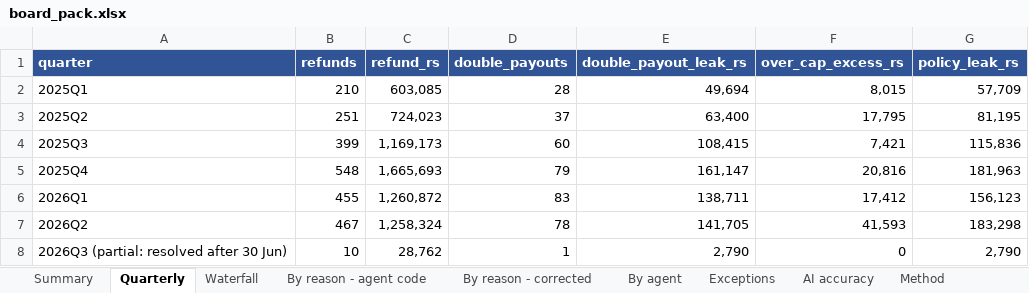
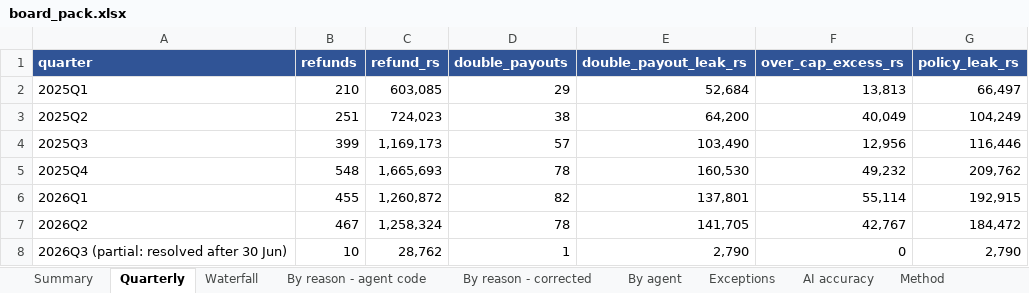
Before and after one commit to abhishekbidare03/Verio_Audio, an Excel workbook: output/board_pack.xlsx, sheet Quarterly, drawn as a sheet; values as stored, in another font and other column widths than the file's, no borders; the diff names each change by its address in the sheet, - before the commit and + after, or states it on an @@ line.

```diff
--- a/output/board_pack.xlsx (sheet Quarterly)
+++ b/output/board_pack.xlsx (sheet Quarterly)
-D2 (double_payouts): 28
+D2 (double_payouts): 29
-E2 (double_payout_leak_rs): 49,694
+E2 (double_payout_leak_rs): 52,684
-F2 (over_cap_excess_rs): 8,015
+F2 (over_cap_excess_rs): 13,813
-G2 (policy_leak_rs): 57,709
+G2 (policy_leak_rs): 66,497
-D3 (double_payouts): 37
+D3 (double_payouts): 38
-E3 (double_payout_leak_rs): 63,400
+E3 (double_payout_leak_rs): 64,200
-F3 (over_cap_excess_rs): 17,795
+F3 (over_cap_excess_rs): 40,049
-G3 (policy_leak_rs): 81,195
+G3 (policy_leak_rs): 104,249
-D4 (double_payouts): 60
+D4 (double_payouts): 57
-E4 (double_payout_leak_rs): 108,415
+E4 (double_payout_leak_rs): 103,490
-F4 (over_cap_excess_rs): 7,421
+F4 (over_cap_excess_rs): 12,956
-G4 (policy_leak_rs): 115,836
+G4 (policy_leak_rs): 116,446
-D5 (double_payouts): 79
+D5 (double_payouts): 78
-E5 (double_payout_leak_rs): 161,147
+E5 (double_payout_leak_rs): 160,530
-F5 (over_cap_excess_rs): 20,816
+F5 (over_cap_excess_rs): 49,232
-G5 (policy_leak_rs): 181,963
+G5 (policy_leak_rs): 209,762
-D6 (double_payouts): 83
+D6 (double_payouts): 82
-E6 (double_payout_leak_rs): 138,711
+E6 (double_payout_leak_rs): 137,801
-F6 (over_cap_excess_rs): 17,412
+F6 (over_cap_excess_rs): 55,114
-G6 (policy_leak_rs): 156,123
+G6 (policy_leak_rs): 192,915
-F7 (over_cap_excess_rs): 41,593
+F7 (over_cap_excess_rs): 42,767
-G7 (policy_leak_rs): 183,298
+G7 (policy_leak_rs): 184,472
```
Also changed, not shown: sheet Exceptions, sheet By agent, sheet By reason - corrected, sheet Summary, sheet AI accuracy, sheet Method, eval/gold_set_labelling.xlsx, 19 other files.
